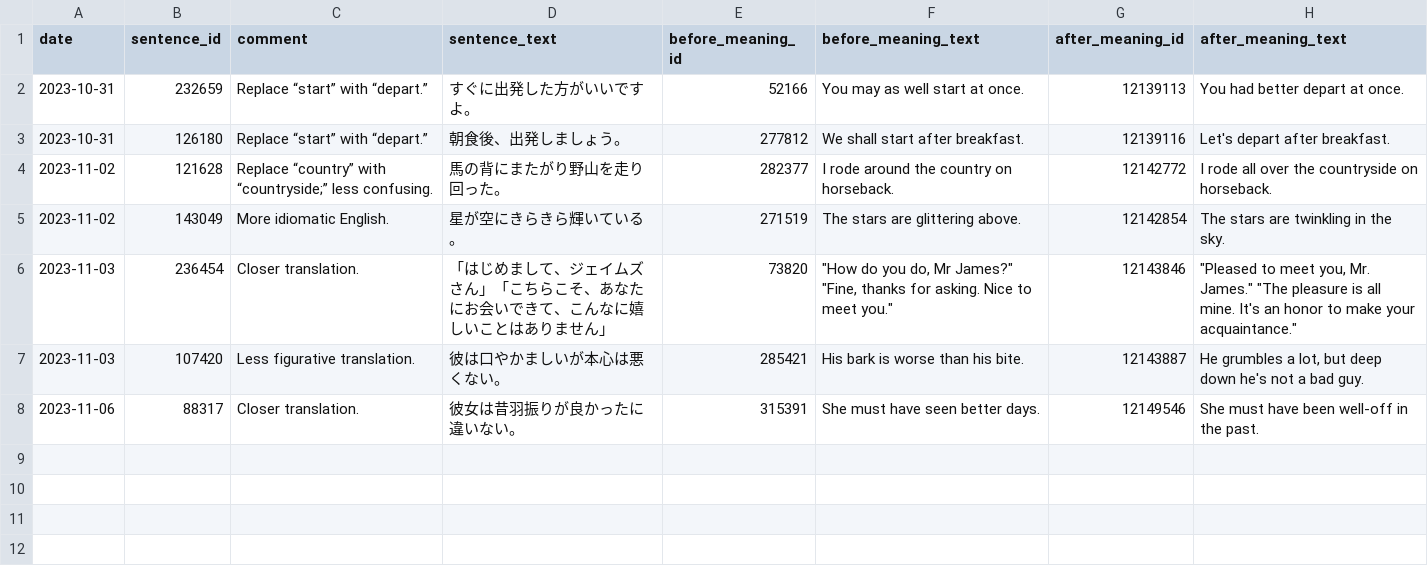
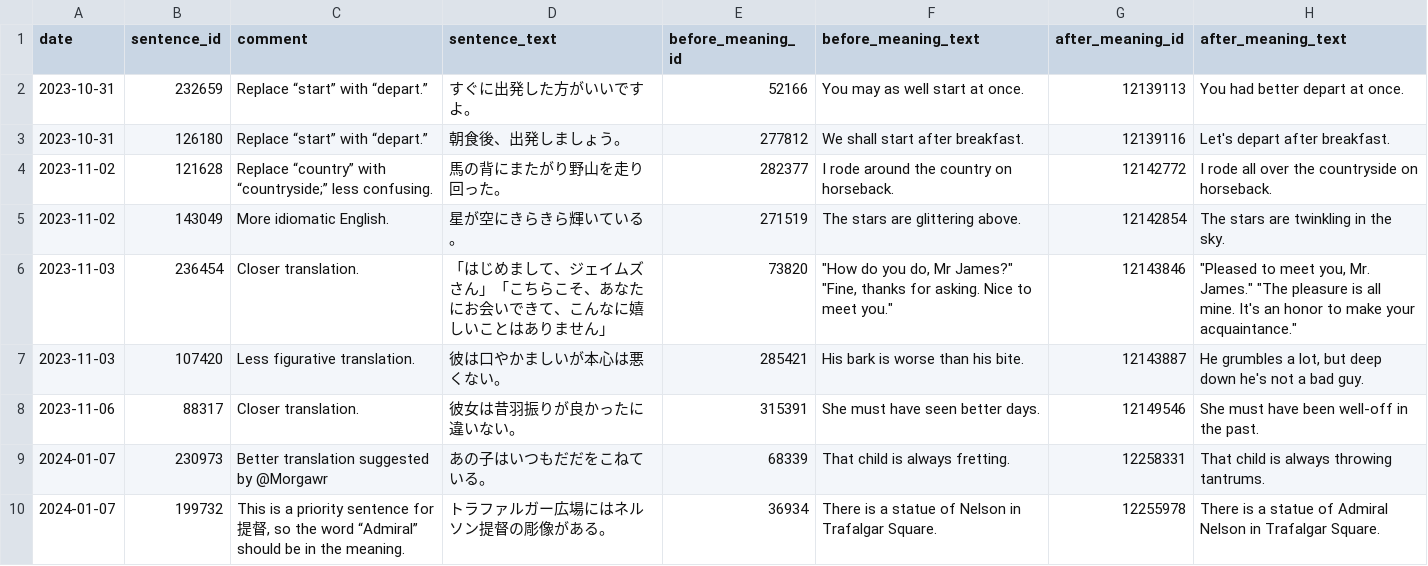
Before and after one commit to stephenmk/Jitendex, a CSV file: tatoeba_edit_logs/tatoeba_meaning_edits.csv, drawn as a sheet; the diff names each change by its address in the sheet, - before the commit and + after, or states it on an @@ line.

Commit message:
Add tatoeba meaning edit

```diff
--- a/tatoeba_edit_logs/tatoeba_meaning_edits.csv
+++ b/tatoeba_edit_logs/tatoeba_meaning_edits.csv
+row 9: 2024-01-07 | 230973 | Better translation suggested by @Morgawr | あの子はいつもだだをこねている。 | 68339 | That child is always fretting. | 12258331 | That child is always throwing tantrums.
+row 10: 2024-01-07 | 199732 | This is a priority sentence for 提督, so the word “Admiral” should be in the meaning. | トラファルガー広場にはネルソン提督の彫像がある。 | 36934 | There is a statue of Nelson in Trafalgar Square. | 12255978 | There is a statue of Admiral Nelson in Trafalgar Square.
```
